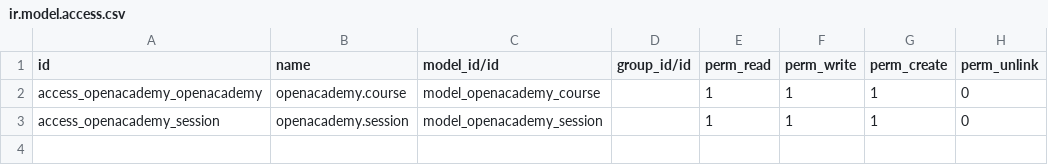
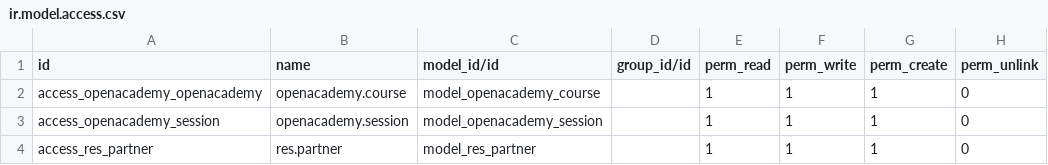
Before and after one commit to DonatasNoreika/openacademy, a CSV file: security/ir.model.access.csv, drawn as a sheet; the diff names each change by its address in the sheet, - before the commit and + after, or states it on an @@ line.

```diff
--- a/security/ir.model.access.csv
+++ b/security/ir.model.access.csv
+row 4: access_res_partner | res.partner | model_res_partner |  | 1 | 1 | 1 | 0
```
Also changed, not shown: 2 other files.
